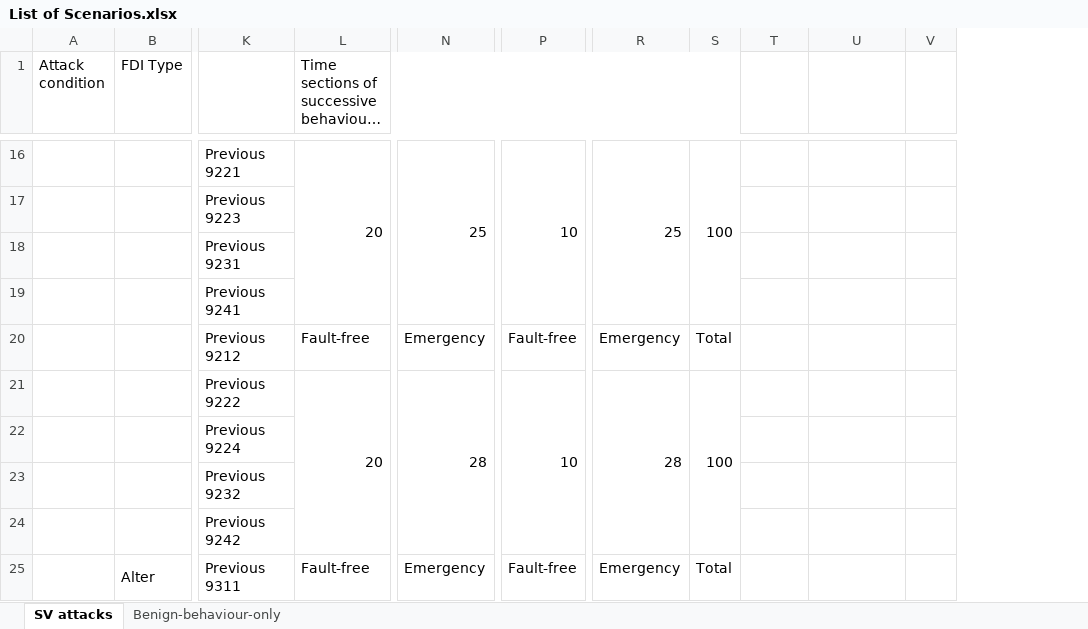
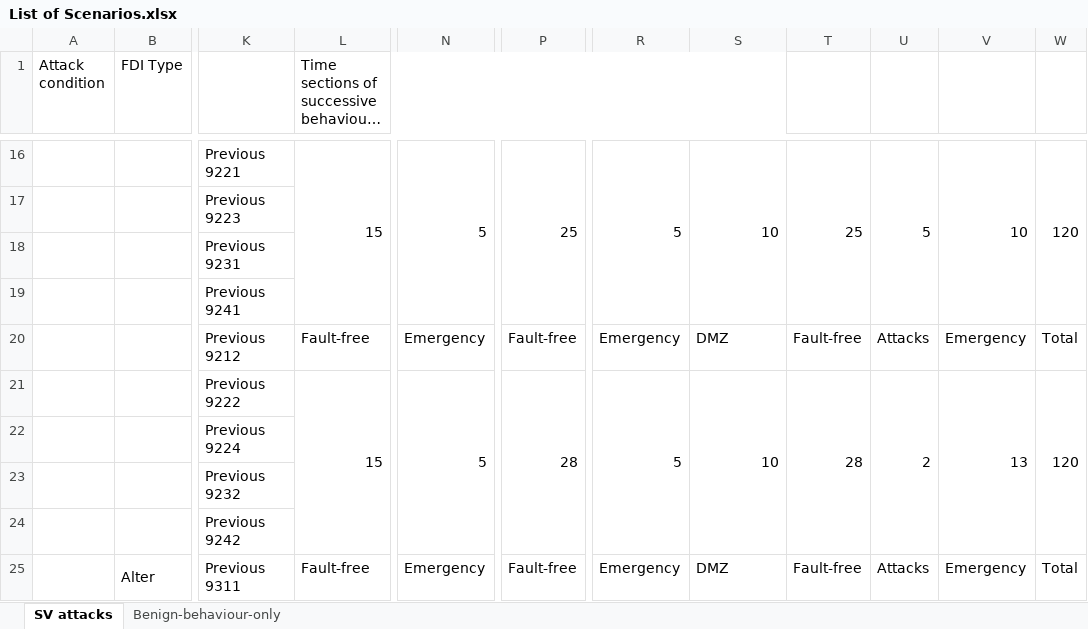
Before and after one commit to CSCRC-SCREED/QUT-ZSS-2023-SV, an Excel workbook: Datasets/List of Scenarios.xlsx, sheet SV attacks, drawn as a sheet; only a part is shown, gaps mark what is left out; long unchanged cells end in …; values as stored, in another font and other column widths than the file's, no cell formats; removed rows and columns are numbered as before the commit, all else as after; the diff covers the shown part only; the diff names each change by its address in the sheet, - before the commit and + after, or states it on an @@ line.

Commit message:
Update List of Scenarios.xlsx

```diff
--- a/Datasets/List of Scenarios.xlsx (sheet SV attacks)
+++ b/Datasets/List of Scenarios.xlsx (sheet SV attacks)
+column R, rows 16-25: 5 |  |  |  | Emergency | 5 |  |  |  | Emergency
-column S, rows 16-25: 100 |  |  |  | Total | 100 |  |  |  | Total
+column T, rows 16-25: 25 |  |  |  | Fault-free | 28 |  |  |  | Fault-free
-L16: 20
+L16: 15
-N16: 25
+N16: 5
-P16: 10
+P16: 25
-S16: 25
+S16: 10
-U16: (empty)
+U16: 5
+U16:U19 merged
-V16: (empty)
+V16: 10
+V16:V19 merged
-W16: (empty)
+W16: 120
+W16:W19 merged
-S20: Emergency
+S20: DMZ
-U20: (empty)
+U20: Attacks
-V20: (empty)
+V20: Emergency
-W20: (empty)
+W20: Total
-L21: 20
+L21: 15
-N21: 28
+N21: 5
-P21: 10
+P21: 28
-S21: 28
+S21: 10
-U21: (empty)
+U21: 2
+U21:U24 merged
-V21: (empty)
+V21: 13
+V21:V24 merged
-W21: (empty)
+W21: 120
+W21:W24 merged
-S25: Emergency
+S25: DMZ
-U25: (empty)
+U25: Attacks
-V25: (empty)
+V25: Emergency
-W25: (empty)
+W25: Total
```
Also changed, not shown: 6 added rows, 6 removed rows, 91 edited cells and merged cells elsewhere in this sheet, cell formats.
